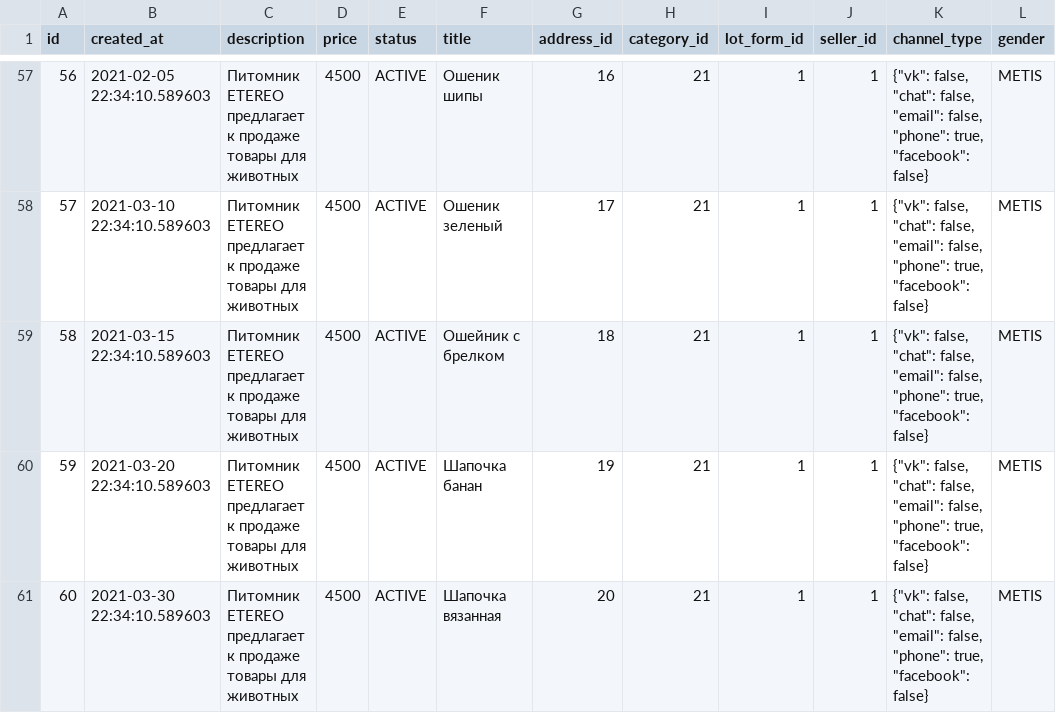
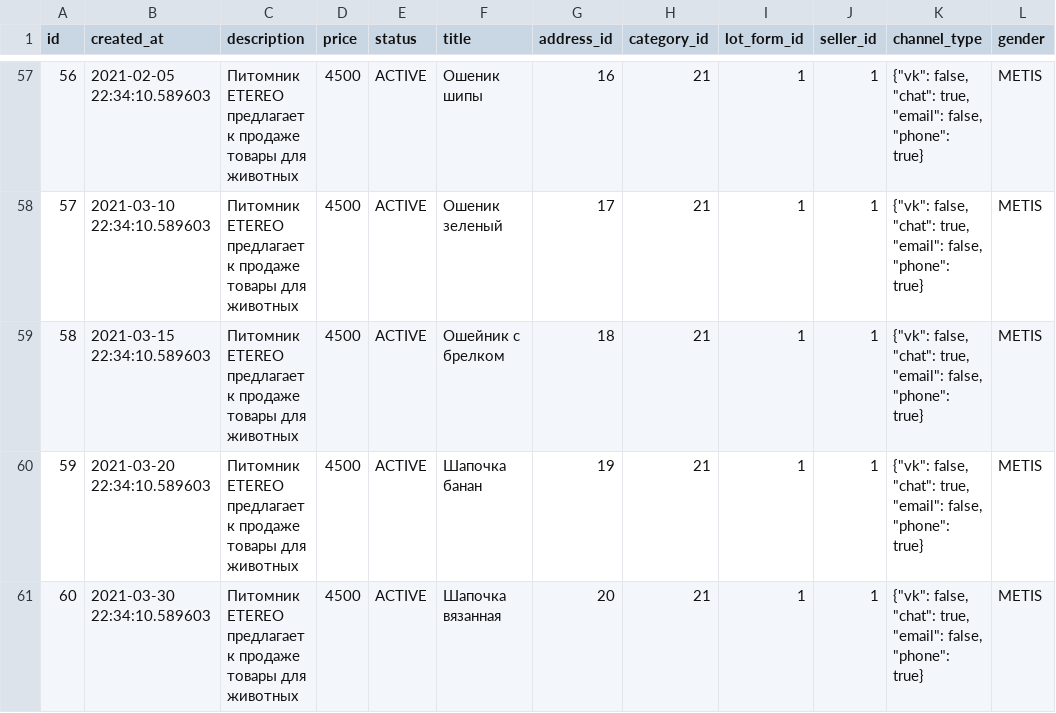
Before and after one commit to ZveronHSE/backend_new, a CSV file: lot_service/src/main/resources/db/data/lot.csv, drawn as a sheet; only a part is shown, gaps mark what is left out; the diff covers the shown part only.

```diff
--- a/lot_service/src/main/resources/db/data/lot.csv
+++ b/lot_service/src/main/resources/db/data/lot.csv
@@ -57,5 +57,5 @@
-"56","2021-02-05 22:34:10.589603","Питомник ETEREO предлагает к продаже товары для животных","4500","ACTIVE","Ошеник шипы",16,"21","1","1","{""vk"": false, ""chat"": false, ""email"": false, ""phone"": true, ""facebook"": false}",METIS
-"57","2021-03-10 22:34:10.589603","Питомник ETEREO предлагает к продаже товары для животных","4500","ACTIVE","Ошеник зеленый",17,"21","1","1","{""vk"": false, ""chat"": false, ""email"": false, ""phone"": true, ""facebook"": false}",METIS
-"58","2021-03-15 22:34:10.589603","Питомник ETEREO предлагает к продаже товары для животных","4500","ACTIVE","Ошейник с брелком",18,"21","1","1","{""vk"": false, ""chat"": false, ""email"": false, ""phone"": true, ""facebook"": false}",METIS
-"59","2021-03-20 22:34:10.589603","Питомник ETEREO предлагает к продаже товары для животных","4500","ACTIVE","Шапочка банан",19,"21","1","1","{""vk"": false, ""chat"": false, ""email"": false, ""phone"": true, ""facebook"": false}",METIS
-"60","2021-03-30 22:34:10.589603","Питомник ETEREO предлагает к продаже товары для животных","4500","ACTIVE","Шапочка вязанная",20,"21","1","1","{""vk"": false, ""chat"": false, ""email"": false, ""phone"": true, ""facebook"": false}",METIS
+"56","2021-02-05 22:34:10.589603","Питомник ETEREO предлагает к продаже товары для животных","4500","ACTIVE","Ошеник шипы",16,"21","1","1","{""vk"": false, ""chat"": true, ""email"": false, ""phone"": true}",METIS
+"57","2021-03-10 22:34:10.589603","Питомник ETEREO предлагает к продаже товары для животных","4500","ACTIVE","Ошеник зеленый",17,"21","1","1","{""vk"": false, ""chat"": true, ""email"": false, ""phone"": true}",METIS
+"58","2021-03-15 22:34:10.589603","Питомник ETEREO предлагает к продаже товары для животных","4500","ACTIVE","Ошейник с брелком",18,"21","1","1","{""vk"": false, ""chat"": true, ""email"": false, ""phone"": true}",METIS
+"59","2021-03-20 22:34:10.589603","Питомник ETEREO предлагает к продаже товары для животных","4500","ACTIVE","Шапочка банан",19,"21","1","1","{""vk"": false, ""chat"": true, ""email"": false, ""phone"": true}",METIS
+"60","2021-03-30 22:34:10.589603","Питомник ETEREO предлагает к продаже товары для животных","4500","ACTIVE","Шапочка вязанная",20,"21","1","1","{""vk"": false, ""chat"": true, ""email"": false, ""phone"": true}",METIS
```
Also changed, not shown: 54 edited cells elsewhere in this file, 2 other files.
